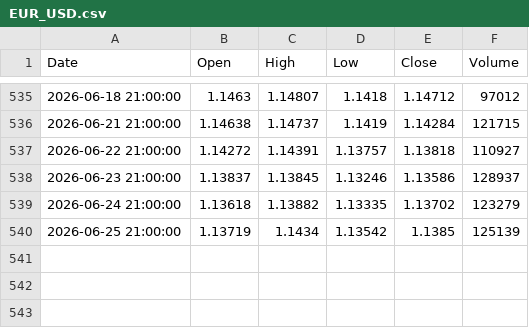
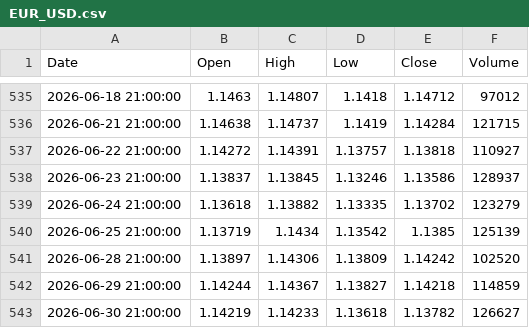
Before and after one commit to rcmohan25-web/Forex-Chautari, a CSV file: data/EUR_USD.csv, drawn as a sheet; only a part is shown, gaps mark what is left out; the diff names each change by its address in the sheet, - before the commit and + after, or states it on an @@ line.

```diff
--- a/data/EUR_USD.csv
+++ b/data/EUR_USD.csv
+row 541: 2026-06-28 21:00:00 | 1.13897 | 1.14306 | 1.13809 | 1.14242 | 102520
+row 542: 2026-06-29 21:00:00 | 1.14244 | 1.14367 | 1.13827 | 1.14218 | 114859
+row 543: 2026-06-30 21:00:00 | 1.14219 | 1.14233 | 1.13618 | 1.13782 | 126627
```
Also changed, not shown: data/AUD_USD.csv, data/GBP_USD.csv, 13 other files.
